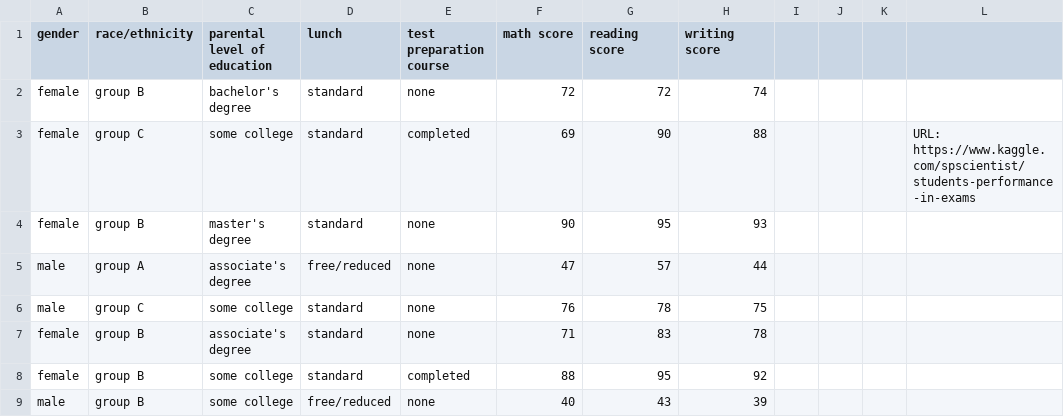
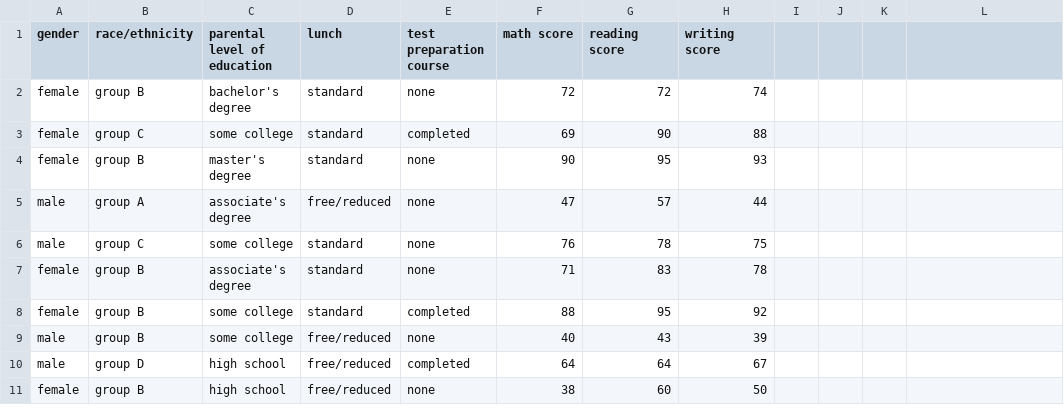
Before and after one commit to SubikshaDevi/StudentsPerformance, a CSV file: StudentsPerformance.csv, drawn as a sheet; only a part is shown; the shorter side is filled out with more unchanged rows.

Commit message:
Update StudentsPerformance.csv

```diff
--- a/StudentsPerformance.csv
+++ b/StudentsPerformance.csv
@@ -2,3 +2,3 @@ gender,race/ethnicity,parental level of education,lunch,test preparation course,
 female,group B,bachelor's degree,standard,none,72,72,74,,,,
-female,group C,some college,standard,completed,69,90,88,,,,URL: https://www.kaggle.com/spscientist/students-performance-in-exams
+female,group C,some college,standard,completed,69,90,88,,,,
 female,group B,master's degree,standard,none,90,95,93,,,,
```
